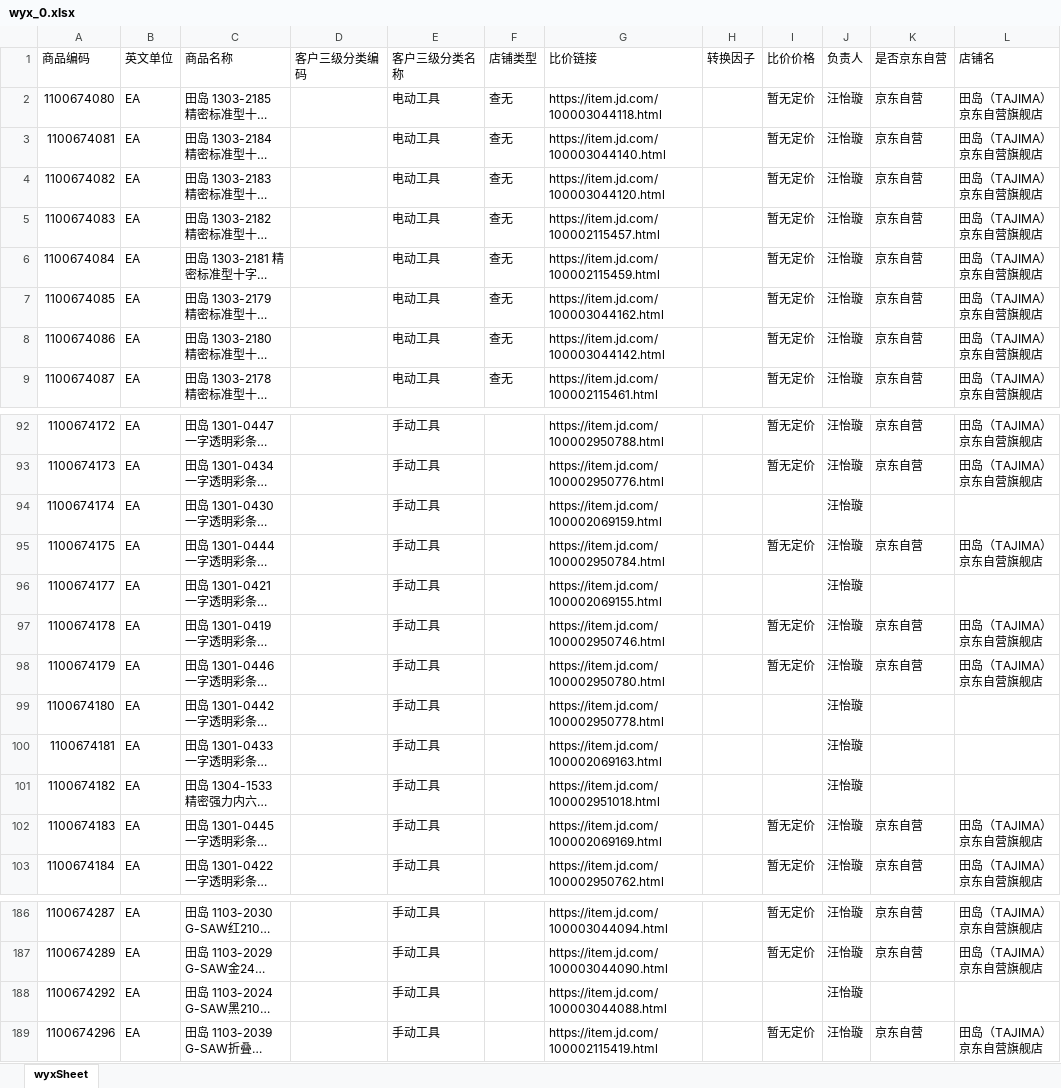
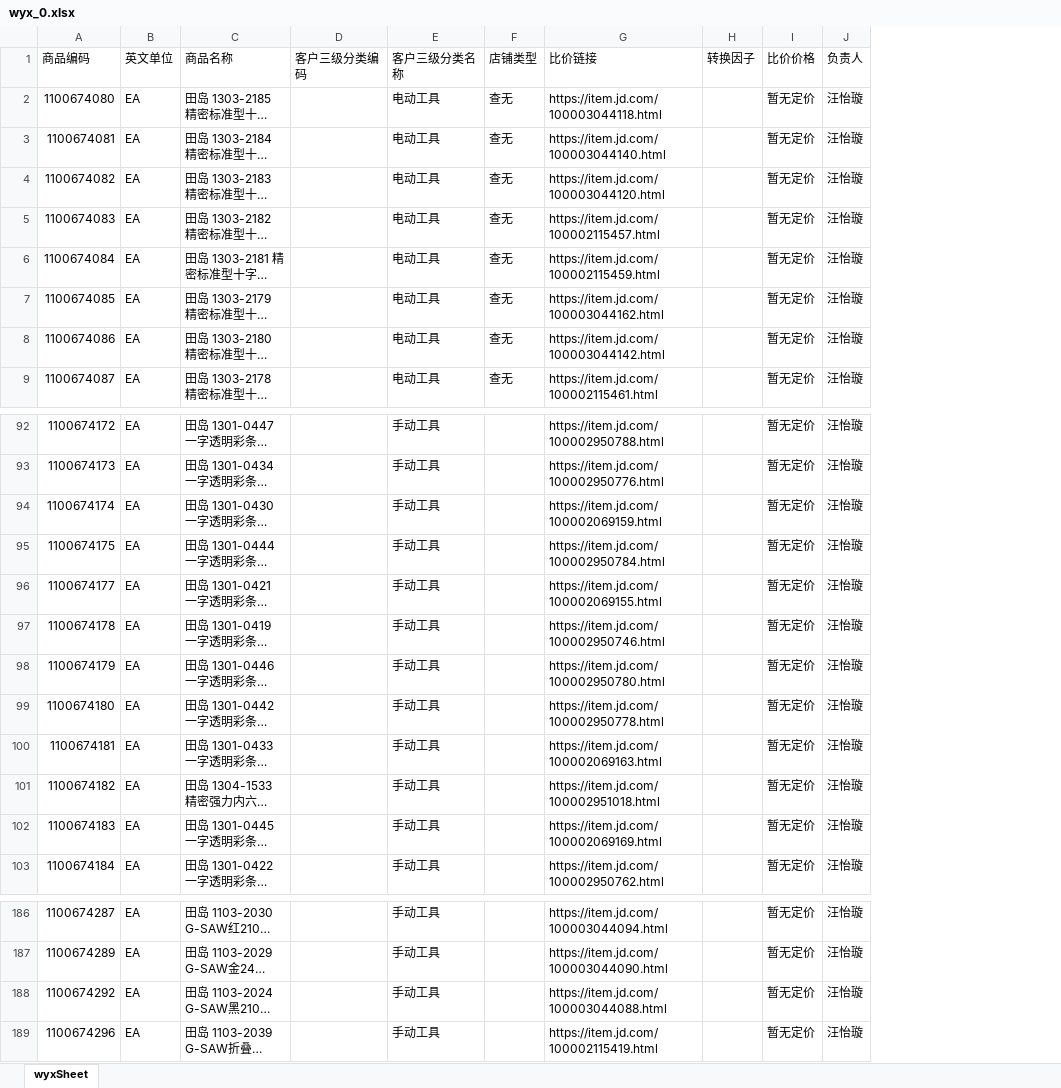
Before and after one commit to Cecilxx/jd-spider, an Excel workbook: export/wyx_0.xlsx, sheet wyxSheet, drawn as a sheet; only a part is shown, gaps mark what is left out; long unchanged cells end in …; values as stored, in another font and other column widths than the file's, no borders; the diff names each change by its address in the sheet, - before the commit and + after, or states it on an @@ line.

```diff
--- a/export/wyx_0.xlsx (sheet wyxSheet)
+++ b/export/wyx_0.xlsx (sheet wyxSheet)
-column K (是否京东自营), rows 2-9: all 京东自营; rows 92-103: 京东自营 | 京东自营 |  | 京东自营 |  | 京东自营 | 京东自营 |  |  |  | 京东自营 | 京东自营; rows 186-189: 京东自营 | 京东自营 |  | 京东自营
-column L (店铺名), rows 2-9: all 田岛（TAJIMA）京东自营旗舰店; rows 92-103: 田岛（TAJIMA）京东自营旗舰店 | 田岛（TAJIMA）京东自营旗舰店 |  | 田岛（TAJIMA）京东自营旗舰店 |  | 田岛（TAJIMA）京东自营旗舰店 | 田岛（TAJIMA）京东自营旗舰店 |  |  |  | 田岛（TAJIMA）京东自营旗舰店 | 田岛（TAJIMA）京东自营旗舰店; rows 186-189: 田岛（TAJIMA）京东自营旗舰店 | 田岛（TAJIMA）京东自营旗舰店 |  | 田岛（TAJIMA）京东自营旗舰店
-I94 (比价价格): (empty)
+I94 (比价价格): 暂无定价
-I96 (比价价格): (empty)
+I96 (比价价格): 暂无定价
-I99:I101 (比价价格): (empty)
+I99:I101 (比价价格): 暂无定价
-I188 (比价价格): (empty)
+I188 (比价价格): 暂无定价
```
Also changed, not shown: 6 other files.
